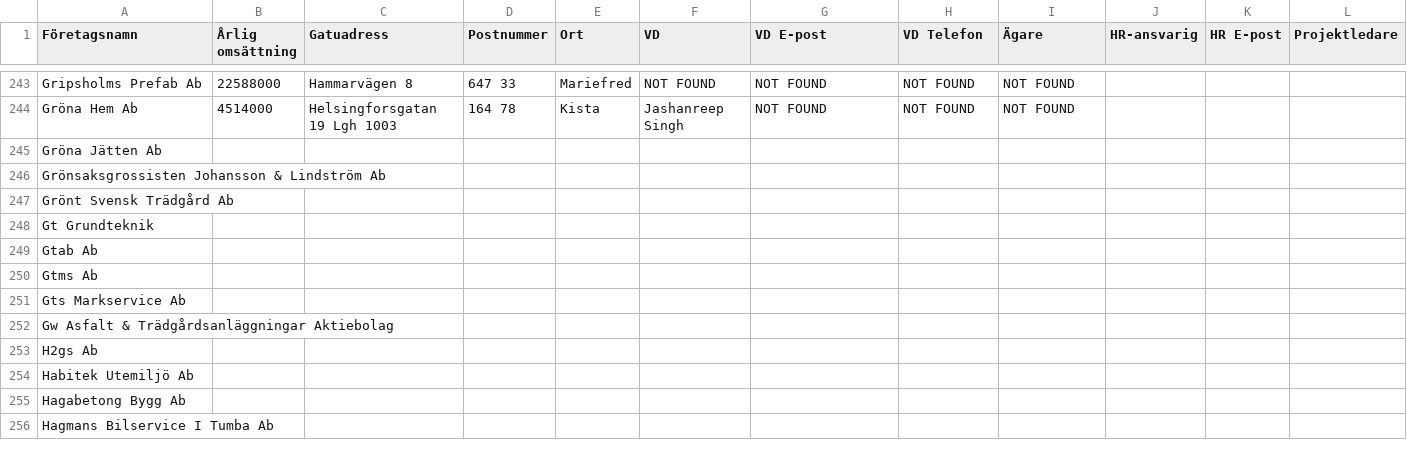
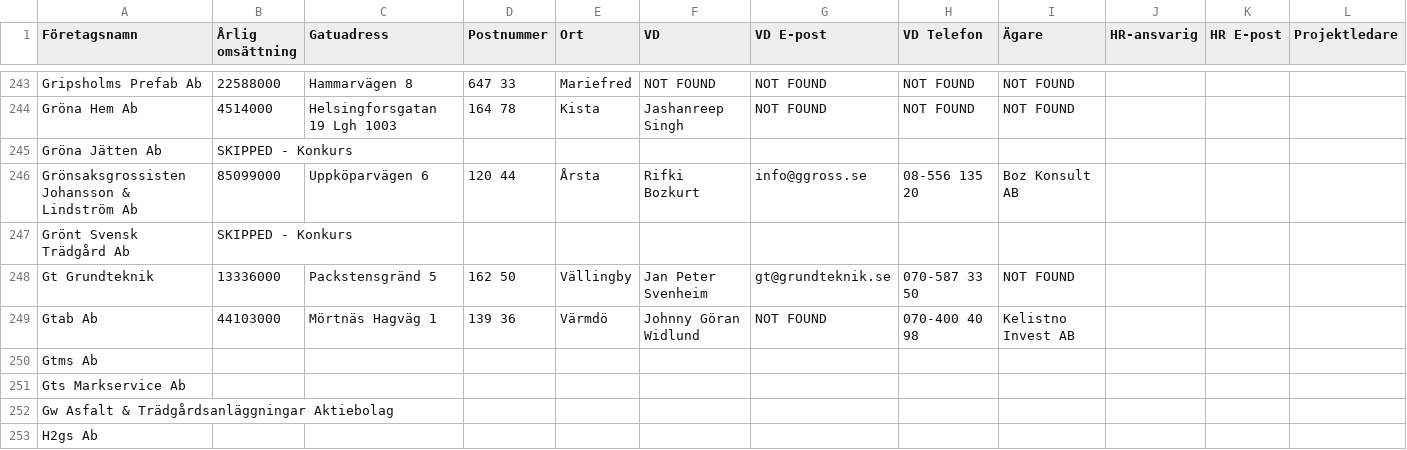
Before and after one commit to fellanH/ett-smart, a CSV file: marketing/weaver-5/blue-collar-companies.csv, drawn as a sheet; only a part is shown, gaps mark what is left out; the shorter side is filled out with more unchanged rows; the diff names each change by its address in the sheet, - before the commit and + after, or states it on an @@ line.

Commit message:
Processed companies rows 245-249 (batch of 5)

```diff
--- a/marketing/weaver-5/blue-collar-companies.csv
+++ b/marketing/weaver-5/blue-collar-companies.csv
-B245 (Årlig omsättning): (empty)
+B245 (Årlig omsättning): SKIPPED - Konkurs
-B246 (Årlig omsättning): (empty)
+B246 (Årlig omsättning): 85099000
-C246 (Gatuadress): (empty)
+C246 (Gatuadress): Uppköparvägen 6
-D246 (Postnummer): (empty)
+D246 (Postnummer): 120 44
-E246 (Ort): (empty)
+E246 (Ort): Årsta
-F246 (VD): (empty)
+F246 (VD): Rifki Bozkurt
-G246 (VD E-post): (empty)
+G246 (VD E-post): info@ggross.se
-H246 (VD Telefon): (empty)
+H246 (VD Telefon): 08-556 135 20
-I246 (Ägare): (empty)
+I246 (Ägare): Boz Konsult AB
-B247 (Årlig omsättning): (empty)
+B247 (Årlig omsättning): SKIPPED - Konkurs
-B248 (Årlig omsättning): (empty)
+B248 (Årlig omsättning): 13336000
-C248 (Gatuadress): (empty)
+C248 (Gatuadress): Packstensgränd 5
-D248 (Postnummer): (empty)
+D248 (Postnummer): 162 50
-E248 (Ort): (empty)
+E248 (Ort): Vällingby
-F248 (VD): (empty)
+F248 (VD): Jan Peter Svenheim
-G248 (VD E-post): (empty)
+G248 (VD E-post): gt@grundteknik.se
-H248 (VD Telefon): (empty)
+H248 (VD Telefon): 070-587 33 50
-I248 (Ägare): (empty)
+I248 (Ägare): NOT FOUND
-B249 (Årlig omsättning): (empty)
+B249 (Årlig omsättning): 44103000
-C249 (Gatuadress): (empty)
+C249 (Gatuadress): Mörtnäs Hagväg 1
-D249 (Postnummer): (empty)
+D249 (Postnummer): 139 36
-E249 (Ort): (empty)
+E249 (Ort): Värmdö
-F249 (VD): (empty)
+F249 (VD): Johnny Göran Widlund
-G249 (VD E-post): (empty)
+G249 (VD E-post): NOT FOUND
-H249 (VD Telefon): (empty)
+H249 (VD Telefon): 070-400 40 98
-I249 (Ägare): (empty)
+I249 (Ägare): Kelistno Invest AB
```
